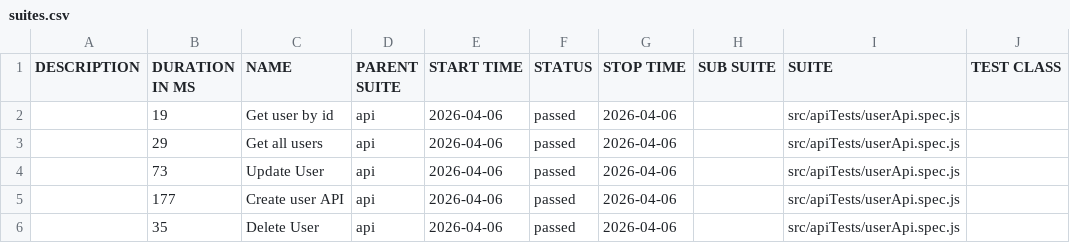
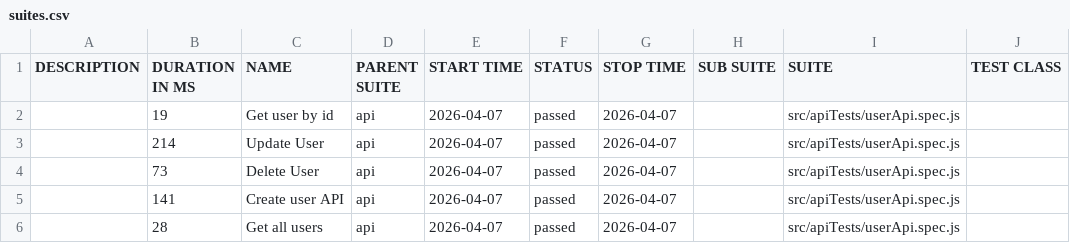
Before and after one commit to pranaya1997/Playwright-Framework, a CSV file: allure/data/suites.csv, drawn as a sheet; only a part is shown; the diff names each change by its address in the sheet, - before the commit and + after, or states it on an @@ line.

```diff
--- a/allure/data/suites.csv
+++ b/allure/data/suites.csv
-E2:E6 (START TIME): 2026-04-06
+E2:E6 (START TIME): 2026-04-07
-G2:G6 (STOP TIME): 2026-04-06
+G2:G6 (STOP TIME): 2026-04-07
-B3 (DURATION IN MS): 29
+B3 (DURATION IN MS): 214
-C3 (NAME): Get all users
+C3 (NAME): Update User
-C4 (NAME): Update User
+C4 (NAME): Delete User
-B5 (DURATION IN MS): 177
+B5 (DURATION IN MS): 141
-B6 (DURATION IN MS): 35
+B6 (DURATION IN MS): 28
-C6 (NAME): Delete User
+C6 (NAME): Get all users
```
Also changed, not shown: 28 other files.
